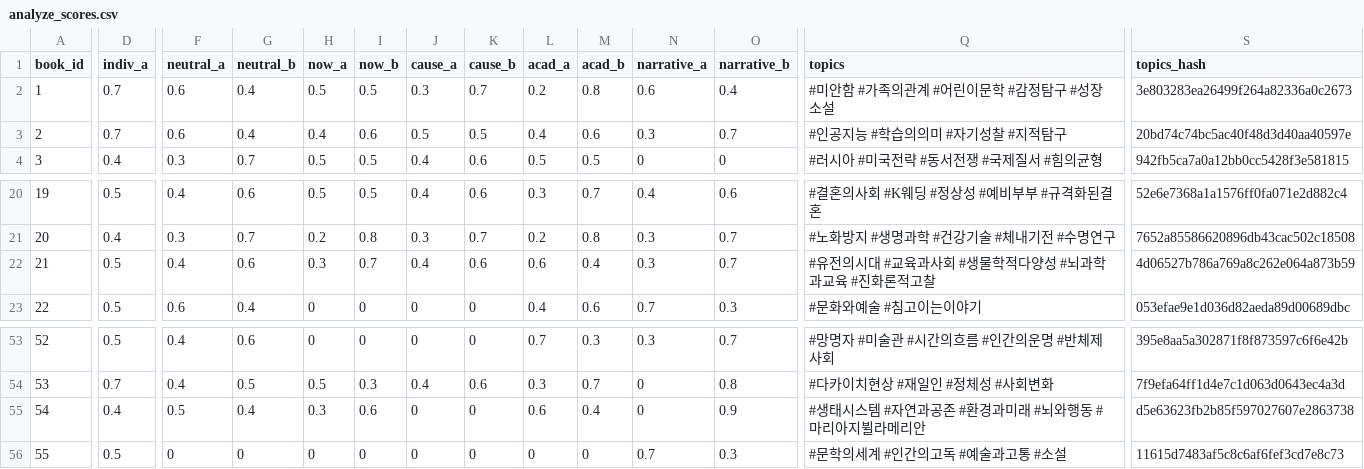
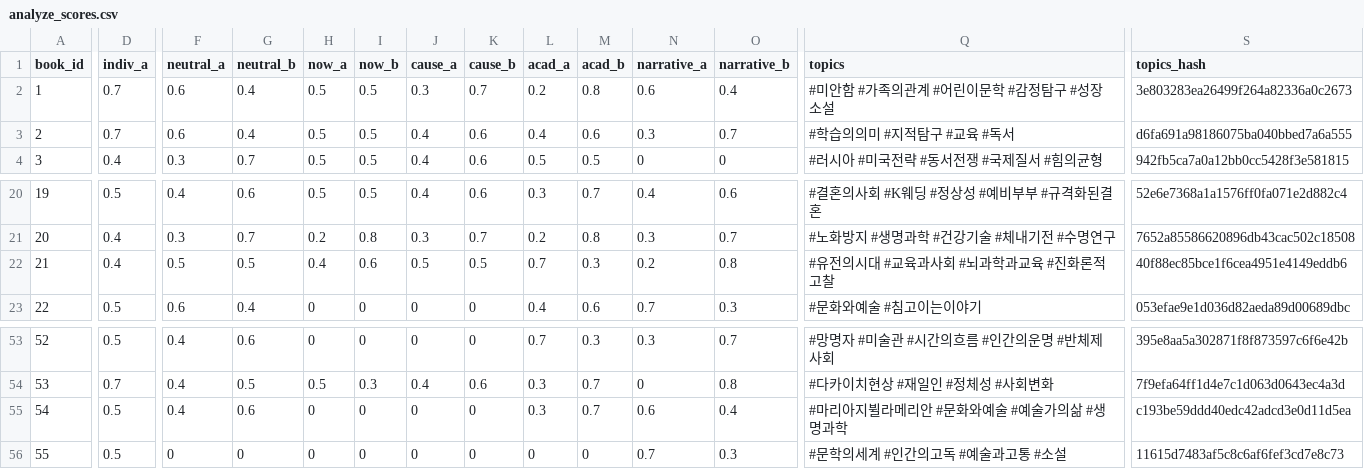
Before and after one commit to pinakes-me/viewpoint, a CSV file: data/analyze_scores.csv, drawn as a sheet; only a part is shown, gaps mark what is left out; the diff covers the shown part only; the diff names each change by its address in the sheet, - before the commit and + after, or states it on an @@ line.

```diff
--- a/data/analyze_scores.csv
+++ b/data/analyze_scores.csv
-H3 (now_a): 0.4
+H3 (now_a): 0.5
-I3 (now_b): 0.6
+I3 (now_b): 0.5
-J3 (cause_a): 0.5
+J3 (cause_a): 0.4
-K3 (cause_b): 0.5
+K3 (cause_b): 0.6
-Q3 (topics): #인공지능 #학습의의미 #자기성찰 #지적탐구
+Q3 (topics): #학습의의미 #지적탐구 #교육 #독서
-S3 (topics_hash): 20bd74c74bc5ac40f48d3d40aa40597e
+S3 (topics_hash): d6fa691a98186075ba040bbed7a6a555
-D22 (indiv_a): 0.5
+D22 (indiv_a): 0.4
-F22 (neutral_a): 0.4
+F22 (neutral_a): 0.5
-G22 (neutral_b): 0.6
+G22 (neutral_b): 0.5
-H22 (now_a): 0.3
+H22 (now_a): 0.4
-I22 (now_b): 0.7
+I22 (now_b): 0.6
-J22 (cause_a): 0.4
+J22 (cause_a): 0.5
-K22 (cause_b): 0.6
+K22 (cause_b): 0.5
-L22 (acad_a): 0.6
+L22 (acad_a): 0.7
-M22 (acad_b): 0.4
+M22 (acad_b): 0.3
-N22 (narrative_a): 0.3
+N22 (narrative_a): 0.2
-O22 (narrative_b): 0.7
+O22 (narrative_b): 0.8
-Q22 (topics): #유전의시대 #교육과사회 #생물학적다양성 #뇌과학과교육 #진화론적고찰
+Q22 (topics): #유전의시대 #교육과사회 #뇌과학과교육 #진화론적고찰
-S22 (topics_hash): 4d06527b786a769a8c262e064a873b59
+S22 (topics_hash): 40f88ec85bce1f6cea4951e4149eddb6
-D55 (indiv_a): 0.4
+D55 (indiv_a): 0.5
-F55 (neutral_a): 0.5
+F55 (neutral_a): 0.4
-G55 (neutral_b): 0.4
+G55 (neutral_b): 0.6
-H55 (now_a): 0.3
+H55 (now_a): 0
-I55 (now_b): 0.6
+I55 (now_b): 0
-L55 (acad_a): 0.6
+L55 (acad_a): 0.3
-M55 (acad_b): 0.4
+M55 (acad_b): 0.7
-N55 (narrative_a): 0
+N55 (narrative_a): 0.6
-O55 (narrative_b): 0.9
+O55 (narrative_b): 0.4
-Q55 (topics): #생태시스템 #자연과공존 #환경과미래 #뇌와행동 #마리아지뷜라메리안
+Q55 (topics): #마리아지뷜라메리안 #문화와예술 #예술가의삶 #생명과학
-S55 (topics_hash): d5e63623fb2b85f597027607e2863738
+S55 (topics_hash): c193be59ddd40edc42adcd3e0d11d5ea
```
Also changed, not shown: 5 edited cells elsewhere in this file, public/data/analyze_scores.csv, public/data/book_clusters.csv, 2 other files.
